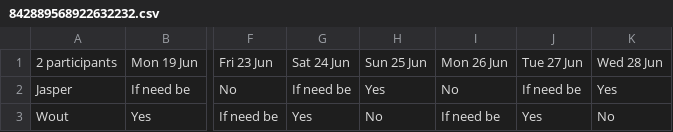
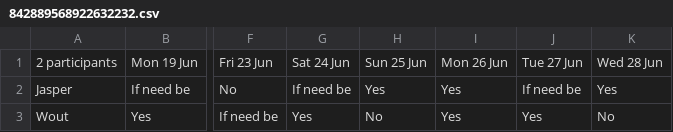
Before and after one commit to jasper-buijs/discord-bot-js, a CSV file: rallly-data/842889568922632232.csv, drawn as a sheet; only a part is shown, gaps mark what is left out; the diff names each change by its address in the sheet, - before the commit and + after, or states it on an @@ line.

```diff
--- a/rallly-data/842889568922632232.csv
+++ b/rallly-data/842889568922632232.csv
-I2: No
+I2: Yes
-I3: If need be
+I3: Yes
```
Also changed, not shown: rallly-data/585896430380777503.csv, 3 other files.
